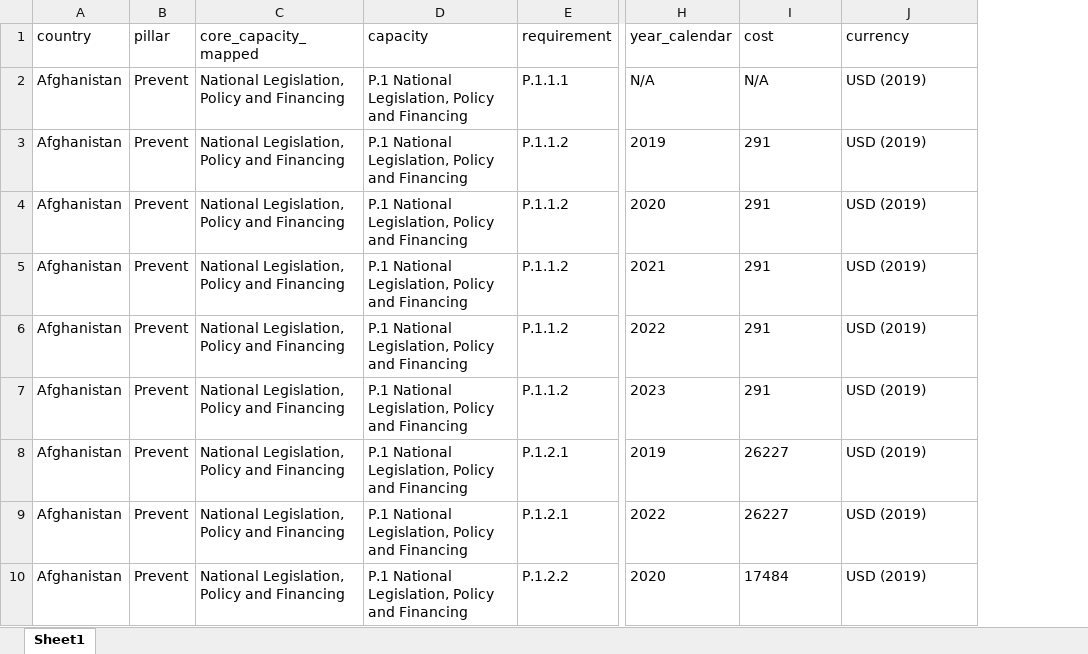
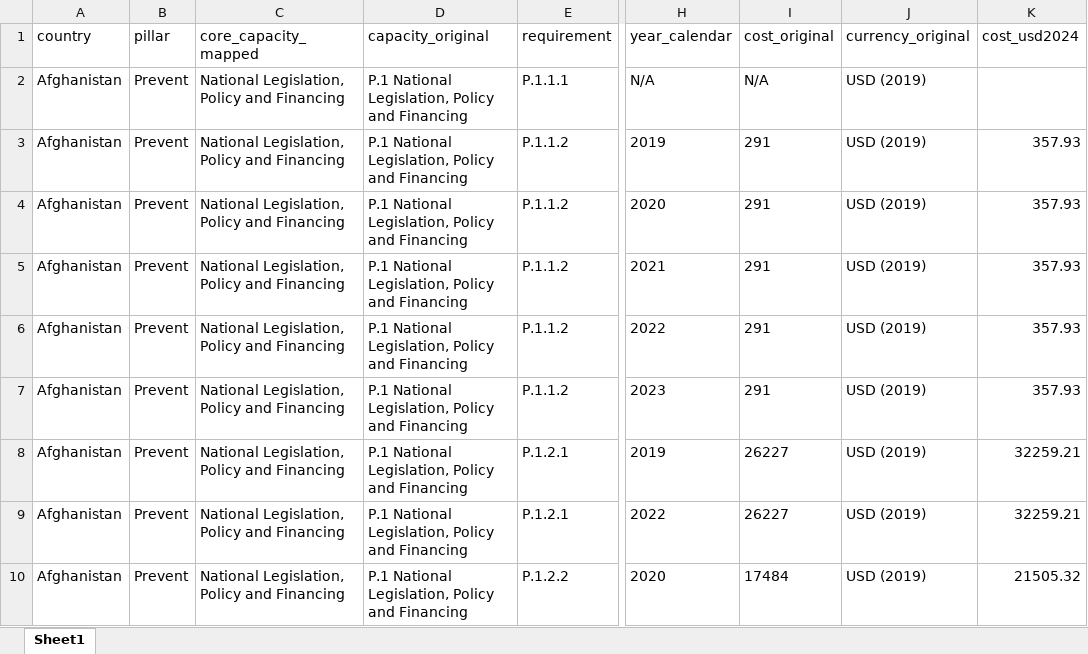
Before and after one commit to cghss/costed-NAPHS, an Excel workbook: data/clean/Clean Costed NAPHS data.xlsx, sheet Sheet1, drawn as a sheet; only a part is shown, gaps mark what is left out; values as stored, in another font and other column widths than the file's, no borders; the diff names each change by its address in the sheet, - before the commit and + after, or states it on an @@ line.

Commit message:
clean up documentation, add in info to standardize costs across currencies and years based on exchange rates and inflation

```diff
--- a/data/clean/Clean Costed NAPHS data.xlsx (sheet Sheet1)
+++ b/data/clean/Clean Costed NAPHS data.xlsx (sheet Sheet1)
+column K (cost_usd2024), rows 3-10: 357.93 | 357.93 | 357.93 | 357.93 | 357.93 | 32259.21 | 32259.21 | 21505.32
-D1: capacity
+D1: capacity_original
-I1: cost
+I1: cost_original
-J1: currency
+J1: currency_original
```
Also changed, not shown: data/raw/Raw Costed NAPHS data.xlsx, 11 other files.
